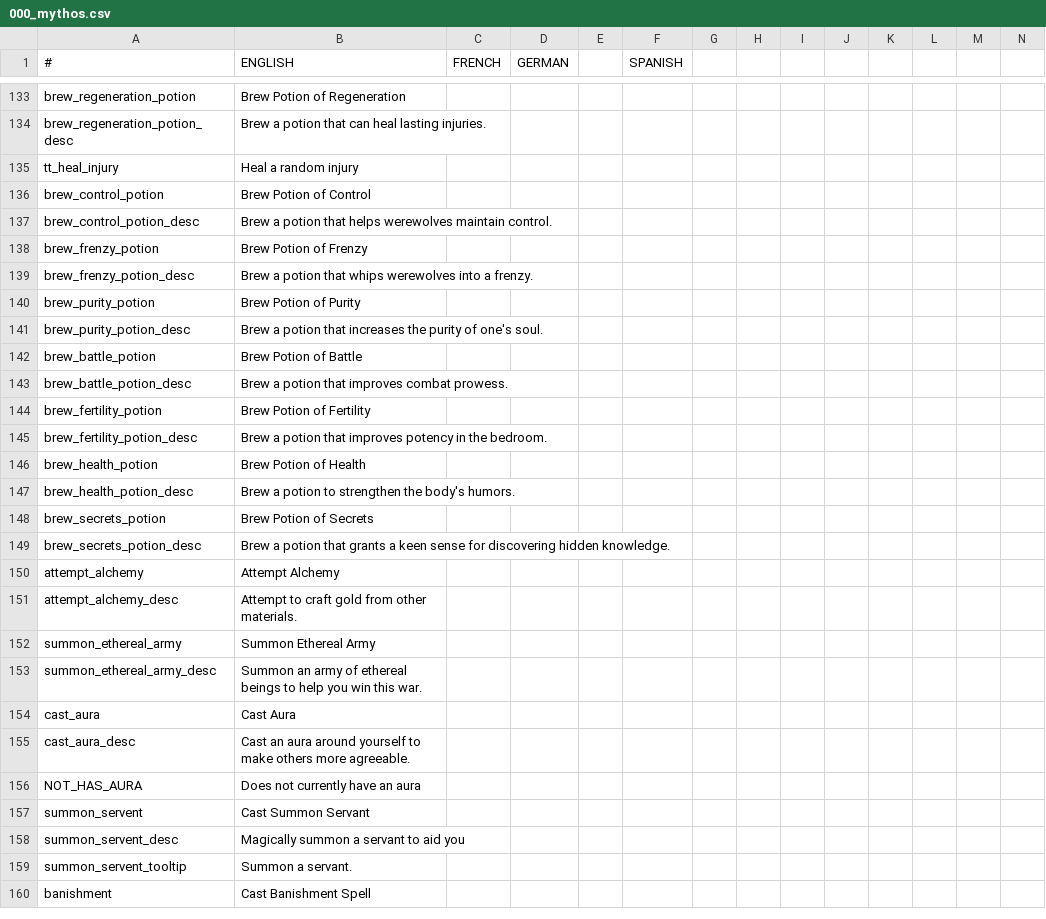
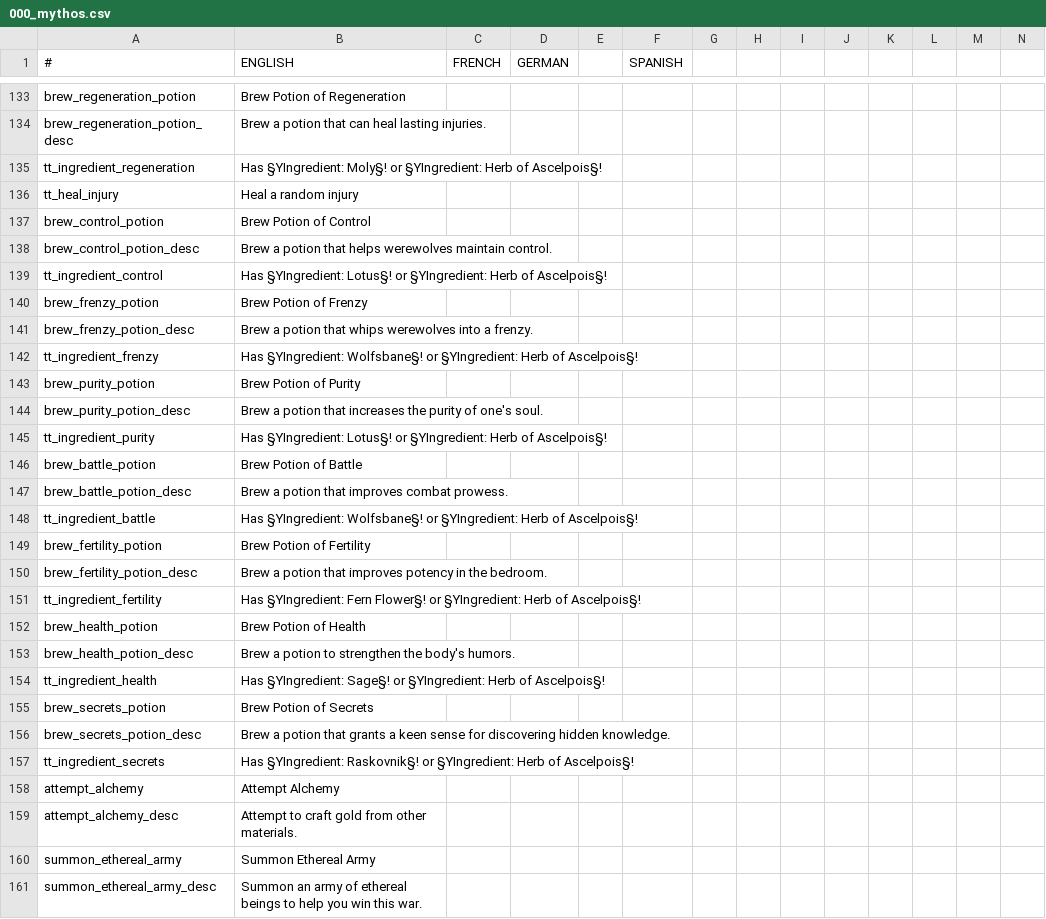
Before and after one commit to Leekoo/Mythos2, a CSV file: Mythos2/localisation/000_mythos.csv, drawn as a sheet; only a part is shown, gaps mark what is left out; the shorter side is filled out with more unchanged rows; rows hold the shown columns only; the diff names each change by its address in the sheet, - before the commit and + after, or states it on an @@ line.

```diff
--- a/Mythos2/localisation/000_mythos.csv
+++ b/Mythos2/localisation/000_mythos.csv
+row 135: tt_ingredient_regeneration | Has §YIngredient: Moly§! or §YIngredient: Herb of Ascelpois§!
+row 139: tt_ingredient_control | Has §YIngredient: Lotus§! or §YIngredient: Herb of Ascelpois§!
+row 142: tt_ingredient_frenzy | Has §YIngredient: Wolfsbane§! or §YIngredient: Herb of Ascelpois§!
+row 145: tt_ingredient_purity | Has §YIngredient: Lotus§! or §YIngredient: Herb of Ascelpois§!
+row 148: tt_ingredient_battle | Has §YIngredient: Wolfsbane§! or §YIngredient: Herb of Ascelpois§!
+row 151: tt_ingredient_fertility | Has §YIngredient: Fern Flower§! or §YIngredient: Herb of Ascelpois§!
+row 154: tt_ingredient_health | Has §YIngredient: Sage§! or §YIngredient: Herb of Ascelpois§!
+row 157: tt_ingredient_secrets | Has §YIngredient: Raskovnik§! or §YIngredient: Herb of Ascelpois§!
```
Also changed, not shown: 1 other file.
